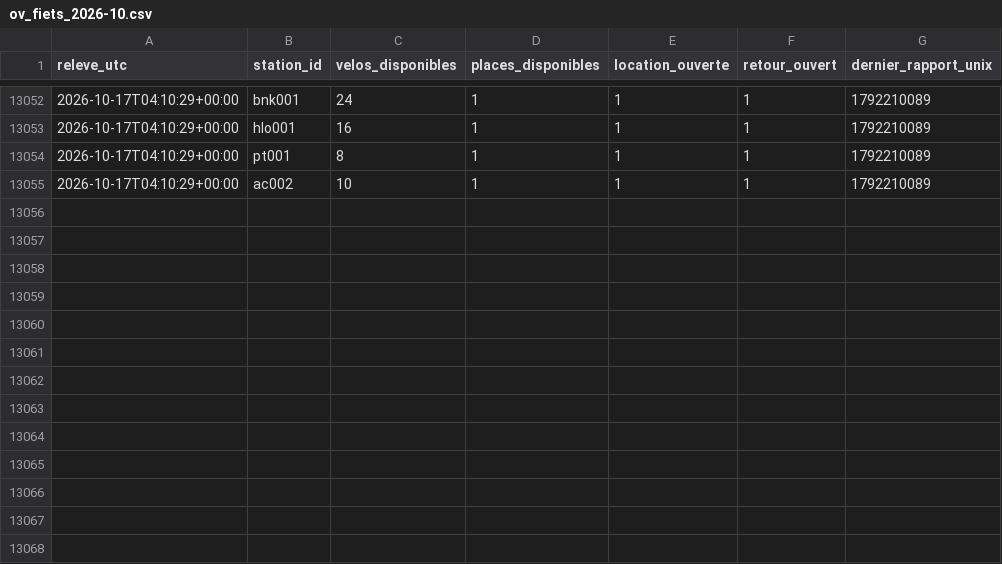
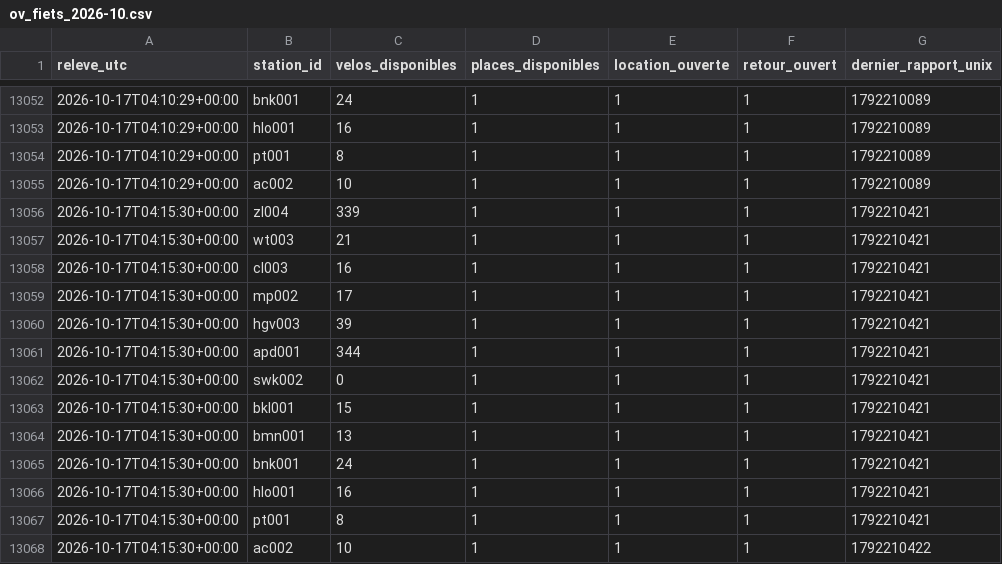
Before and after one commit to jbgernet/velo-gare-donnees, a CSV file: data/ov_fiets_2026-10.csv, drawn as a sheet; only a part is shown, gaps mark what is left out.

```diff
--- a/data/ov_fiets_2026-10.csv
+++ b/data/ov_fiets_2026-10.csv
@@ -13055 +13055,14 @@ releve_utc,station_id,velos_disponibles,places_disponibles,location_ouverte,reto
 2026-10-17T04:10:29+00:00,ac002,10,1,1,1,1792210089
+2026-10-17T04:15:30+00:00,zl004,339,1,1,1,1792210421
+2026-10-17T04:15:30+00:00,wt003,21,1,1,1,1792210421
+2026-10-17T04:15:30+00:00,cl003,16,1,1,1,1792210421
+2026-10-17T04:15:30+00:00,mp002,17,1,1,1,1792210421
+2026-10-17T04:15:30+00:00,hgv003,39,1,1,1,1792210421
+2026-10-17T04:15:30+00:00,apd001,344,1,1,1,1792210421
+2026-10-17T04:15:30+00:00,swk002,0,1,1,1,1792210421
+2026-10-17T04:15:30+00:00,bkl001,15,1,1,1,1792210421
+2026-10-17T04:15:30+00:00,bmn001,13,1,1,1,1792210421
+2026-10-17T04:15:30+00:00,bnk001,24,1,1,1,1792210421
+2026-10-17T04:15:30+00:00,hlo001,16,1,1,1,1792210421
+2026-10-17T04:15:30+00:00,pt001,8,1,1,1,1792210421
+2026-10-17T04:15:30+00:00,ac002,10,1,1,1,1792210422
```
Also changed, not shown: 2 other files.
